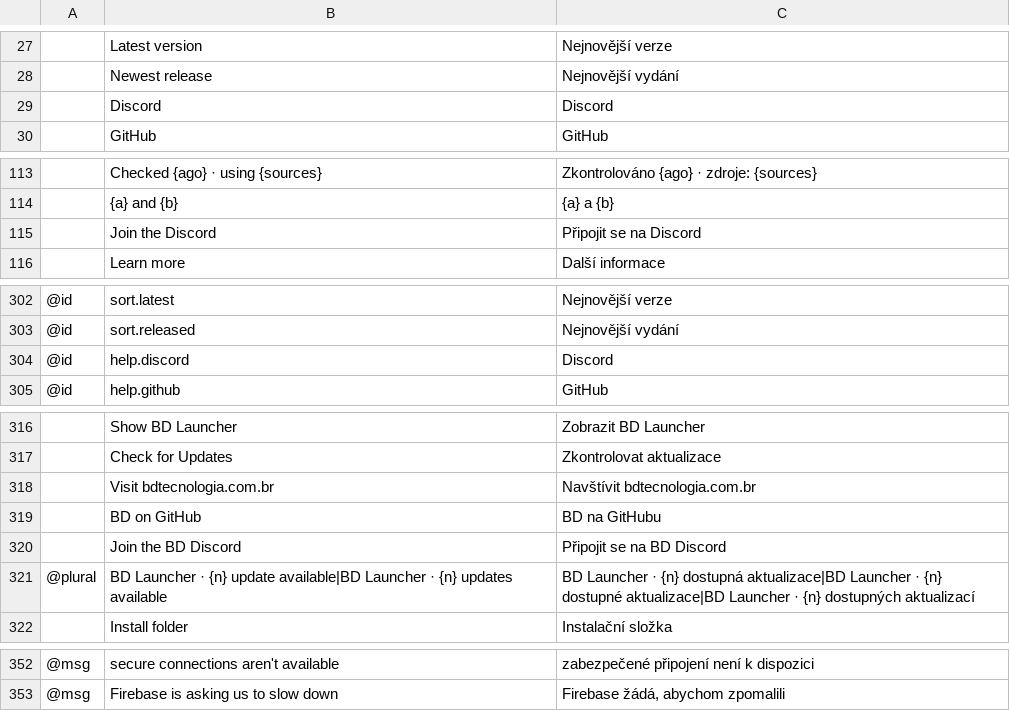
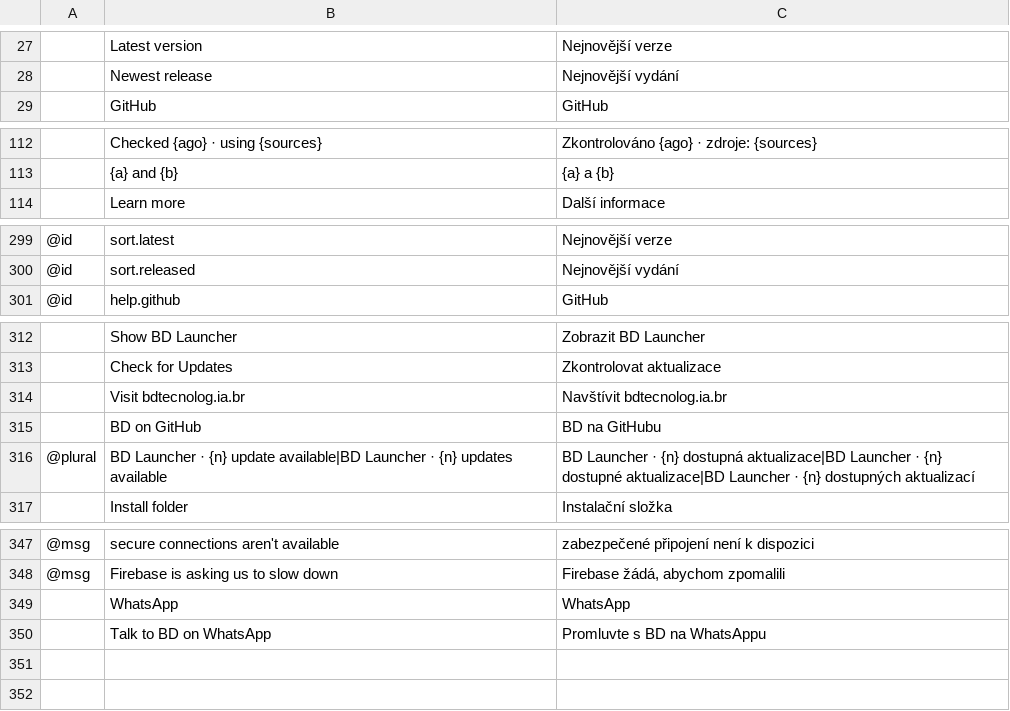
Before and after one commit to daviloureiro/bd-launcher, a TSV file: crates/ui-egui/src/i18n/cs.tsv, drawn as a sheet; only a part is shown, gaps mark what is left out; removed rows and columns are numbered as before the commit, all else as after; the diff covers the shown part only; the diff names each change by its address in the sheet, - before the commit and + after, or states it on an @@ line.

```diff
--- a/crates/ui-egui/src/i18n/cs.tsv
+++ b/crates/ui-egui/src/i18n/cs.tsv
-row 29:  | Discord | Discord
-row 115:  | Join the Discord | Připojit se na Discord
-row 304: @id | help.discord | Discord
-B314: Visit bdtecnologia.com.br
+B314: Visit bdtecnolog.ia.br
-C314: Navštívit bdtecnologia.com.br
+C314: Navštívit bdtecnolog.ia.br
-row 320:  | Join the BD Discord | Připojit se na BD Discord
+row 349:  | WhatsApp | WhatsApp
+row 350:  | Talk to BD on WhatsApp | Promluvte s BD na WhatsAppu
```
Also changed, not shown: 1 removed row elsewhere in this file, crates/ui-egui/src/i18n/fr.tsv, crates/ui-egui/src/i18n/hu.tsv, 31 other files.
